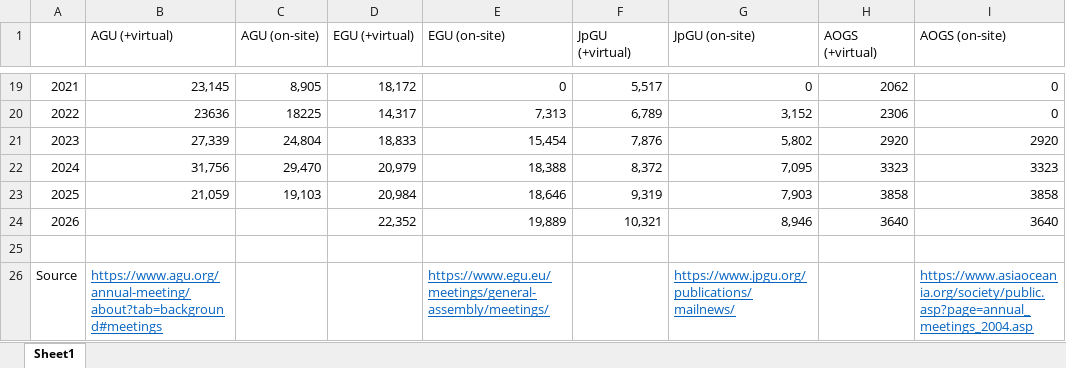
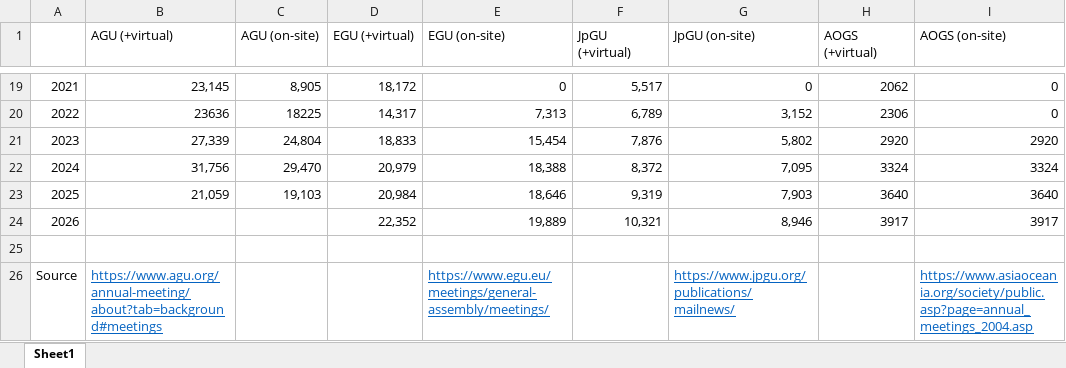
Before and after one commit to zenitani/GeoScience_meetings, an Excel workbook: meetings.xlsx, sheet Sheet1, drawn as a sheet; only a part is shown, gaps mark what is left out; values as stored, in another font and other column widths than the file's, no borders; the diff names each change by its address in the sheet, - before the commit and + after, or states it on an @@ line.

```diff
--- a/meetings.xlsx (sheet Sheet1)
+++ b/meetings.xlsx (sheet Sheet1)
-H22 (AOGS (+virtual)): 3323
+H22 (AOGS (+virtual)): 3324
-I22 (AOGS (on-site)): 3323
+I22 (AOGS (on-site)): 3324
-H23 (AOGS (+virtual)): 3858
+H23 (AOGS (+virtual)): 3640
-I23 (AOGS (on-site)): 3858
+I23 (AOGS (on-site)): 3640
-H24 (AOGS (+virtual)): 3640
+H24 (AOGS (+virtual)): 3917
-I24 (AOGS (on-site)): 3640
+I24 (AOGS (on-site)): 3917
```
Also changed, not shown: 1 other file.
